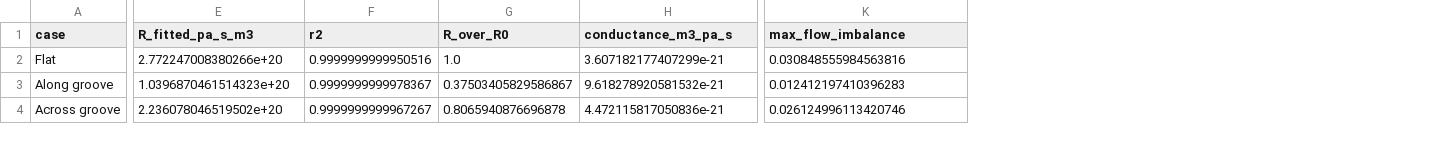
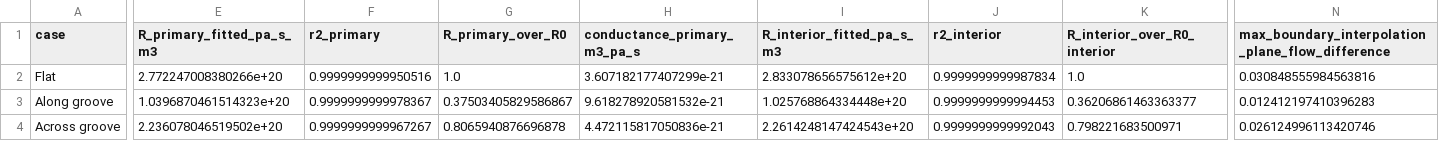
Before and after one commit to hongxinbo/openlb-layout-wetting, a CSV file: results/tables/sim240_resistance_comparison.csv, drawn as a sheet; only a part is shown, gaps mark what is left out; addresses are those after the commit; the diff covers the shown part only; the diff names each change by its address in the sheet, - before the commit and + after, or states it on an @@ line.

Commit message:
Clarify SIM240 resistance definitions and robustness check

```diff
--- a/results/tables/sim240_resistance_comparison.csv
+++ b/results/tables/sim240_resistance_comparison.csv
+column I (R_interior_fitted_pa_s_m3), rows 2-4: 2.833078656575612e+20 | 1.025768864334448e+20 | 2.2614248147424543e+20
+column J (r2_interior), rows 2-4: 0.9999999999987834 | 0.9999999999994453 | 0.9999999999992043
+column K (R_interior_over_R0_interior), rows 2-4: 1.0 | 0.36206861463363377 | 0.798221683500971
-E1: R_fitted_pa_s_m3
+E1: R_primary_fitted_pa_s_m3
-F1: r2
+F1: r2_primary
-G1: R_over_R0
+G1: R_primary_over_R0
-H1: conductance_m3_pa_s
+H1: conductance_primary_m3_pa_s
-N1: max_flow_imbalance
+N1: max_boundary_interpolation_plane_flow_difference
```
Also changed, not shown: 1 edited cell elsewhere in this file, results/tables/sim240_across_groove_sweep.csv, results/tables/sim240_along_groove_sweep.csv, 5 other files.
